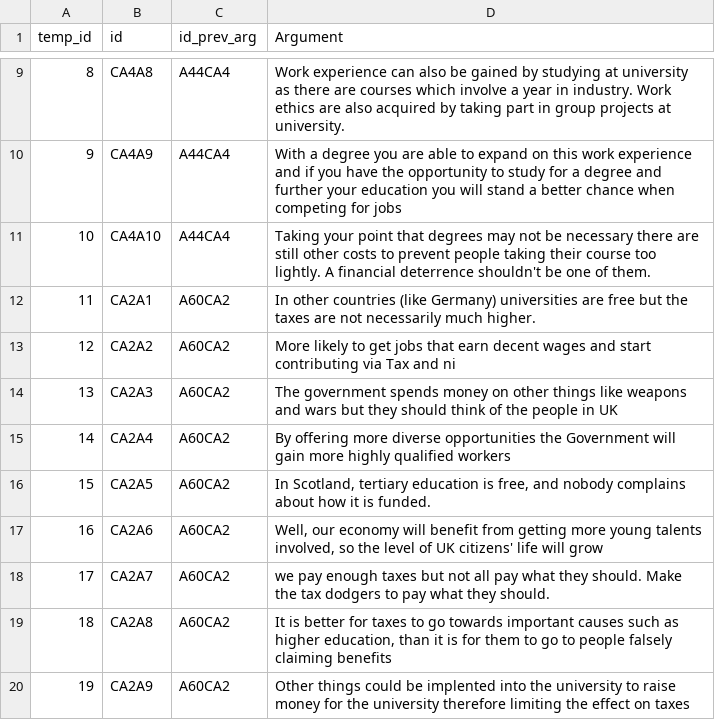
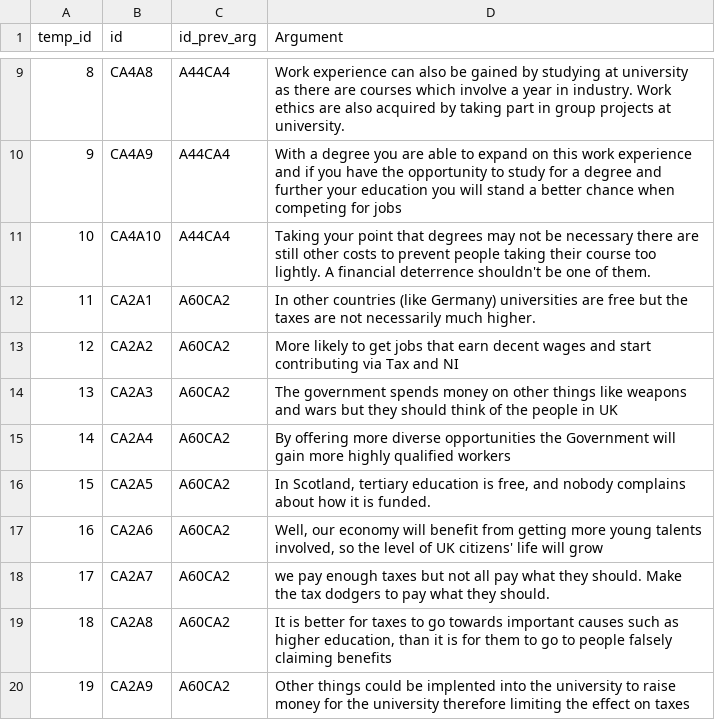
Before and after one commit to lisanka93/Argument_Graph_Corpus, a CSV file: Raw_Data/depth_3_raw.csv, drawn as a sheet; only a part is shown, gaps mark what is left out.

Commit message:
Update depth_3_raw.csv

```diff
--- a/Raw_Data/depth_3_raw.csv
+++ b/Raw_Data/depth_3_raw.csv
@@ -12,3 +12,3 @@ temp_id,id,id_prev_arg,Argument
 11,CA2A1,A60CA2,In other countries (like Germany) universities are free but the taxes are not necessarily much higher.
-12,CA2A2,A60CA2,More likely to get jobs that earn decent wages and start contributing via Tax and ni
+12,CA2A2,A60CA2,More likely to get jobs that earn decent wages and start contributing via Tax and NI
 13,CA2A3,A60CA2,The government spends money on other things like weapons and wars  but they should think of the people in UK
```
